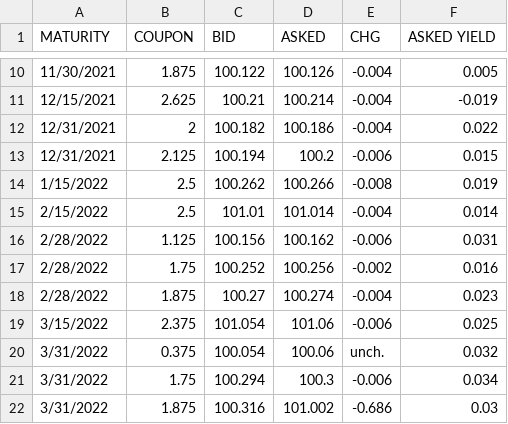
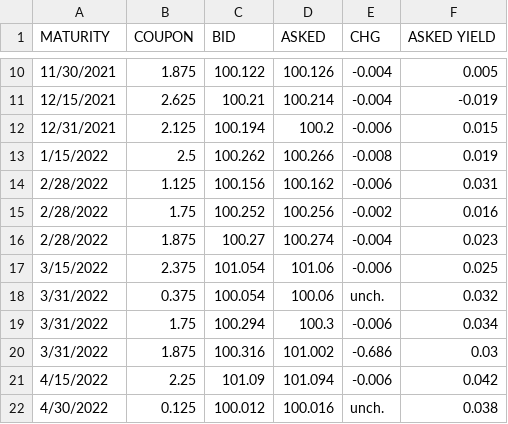
Before and after one commit to OwOnivia/HomeworkFiles, a CSV file: proj1_bonds_3.csv (was proj1_bonds_2.csv), drawn as a sheet; only a part is shown, gaps mark what is left out; the shorter side is filled out with more unchanged rows; the diff names each change by its address in the sheet, - before the commit and + after, or states it on an @@ line.

Commit message:
Update and rename proj1_bonds_2.csv to proj1_bonds_3.csv

```diff
--- a/proj1_bonds_2.csv
+++ b/proj1_bonds_3.csv
-row 12: 12/31/2021 | 2 | 100.182 | 100.186 | -0.004 | 0.022
-row 15: 2/15/2022 | 2.5 | 101.01 | 101.014 | -0.004 | 0.014
```
